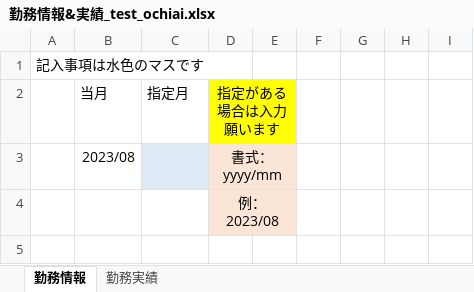
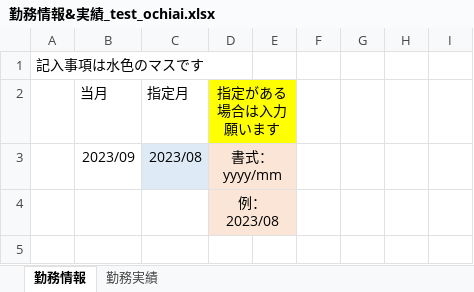
Before and after one commit to ou-tenda/TKAutomation, an Excel workbook: 事前設定/勤務情報&実績_test_ochiai.xlsx, sheet 勤務情報, drawn as a sheet; only a part is shown; values as stored, in another font and other column widths than the file's, no borders; conditional formats not drawn; the diff names each change by its address in the sheet, - before the commit and + after, or states it on an @@ line.

```diff
--- a/事前設定/勤務情報&実績_test_ochiai.xlsx (sheet 勤務情報)
+++ b/事前設定/勤務情報&実績_test_ochiai.xlsx (sheet 勤務情報)
-B3 (当月): 2023/08
+B3 (当月): 2023/09
-C3 (指定月): (empty)
+C3 (指定月): 2023/08
```
Also changed, not shown: 3 other files.
